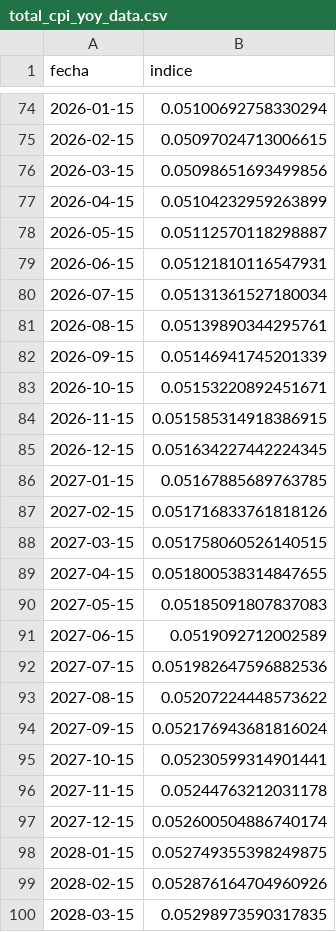
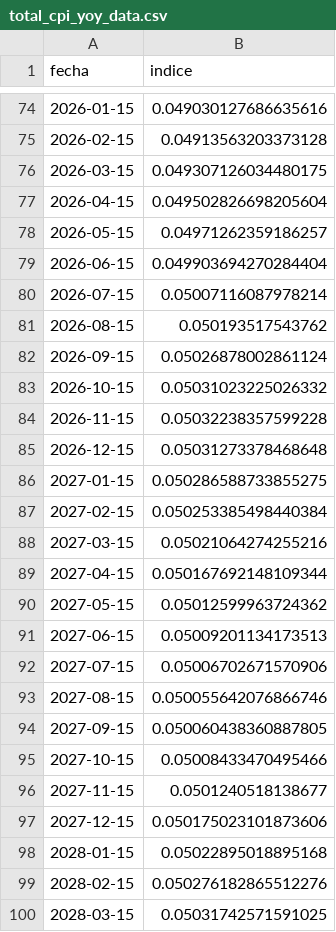
Before and after one commit to avelezX/pysdk, a CSV file: total_cpi_yoy_data.csv, drawn as a sheet; only a part is shown, gaps mark what is left out; the diff covers the shown part only.

```diff
--- a/total_cpi_yoy_data.csv
+++ b/total_cpi_yoy_data.csv
@@ -74,27 +74,27 @@ fecha,indice
-2026-01-15,0.05100692758330294
-2026-02-15,0.05097024713006615
-2026-03-15,0.05098651693499856
-2026-04-15,0.05104232959263899
-2026-05-15,0.05112570118298887
-2026-06-15,0.05121810116547931
-2026-07-15,0.05131361527180034
-2026-08-15,0.05139890344295761
-2026-09-15,0.05146941745201339
-2026-10-15,0.05153220892451671
-2026-11-15,0.051585314918386915
-2026-12-15,0.051634227442224345
-2027-01-15,0.05167885689763785
-2027-02-15,0.051716833761818126
-2027-03-15,0.051758060526140515
-2027-04-15,0.051800538314847655
-2027-05-15,0.05185091807837083
-2027-06-15,0.0519092712002589
-2027-07-15,0.051982647596882536
-2027-08-15,0.05207224448573622
-2027-09-15,0.052176943681816024
-2027-10-15,0.05230599314901441
-2027-11-15,0.05244763212031178
-2027-12-15,0.052600504886740174
-2028-01-15,0.052749355398249875
-2028-02-15,0.052876164704960926
-2028-03-15,0.05298973590317835
+2026-01-15,0.049030127686635616
+2026-02-15,0.04913563203373128
+2026-03-15,0.049307126034480175
+2026-04-15,0.049502826698205604
+2026-05-15,0.04971262359186257
+2026-06-15,0.049903694270284404
+2026-07-15,0.05007116087978214
+2026-08-15,0.050193517543762
+2026-09-15,0.05026878002861124
+2026-10-15,0.05031023225026332
+2026-11-15,0.05032238357599228
+2026-12-15,0.05031273378468648
+2027-01-15,0.050286588733855275
+2027-02-15,0.050253385498440384
+2027-03-15,0.05021064274255216
+2027-04-15,0.050167692148109344
+2027-05-15,0.05012599963724362
+2027-06-15,0.05009201134173513
+2027-07-15,0.05006702671570906
+2027-08-15,0.050055642076866746
+2027-09-15,0.050060438360887805
+2027-10-15,0.05008433470495466
+2027-11-15,0.0501240518138677
+2027-12-15,0.050175023101873606
+2028-01-15,0.05022895018895168
+2028-02-15,0.050276182865512276
+2028-03-15,0.05031742571591025
```
Also changed, not shown: 2 added rows and 94 edited cells elsewhere in this file, total_cpi_mom_data.csv, uvr_.csv, 8 other files.
